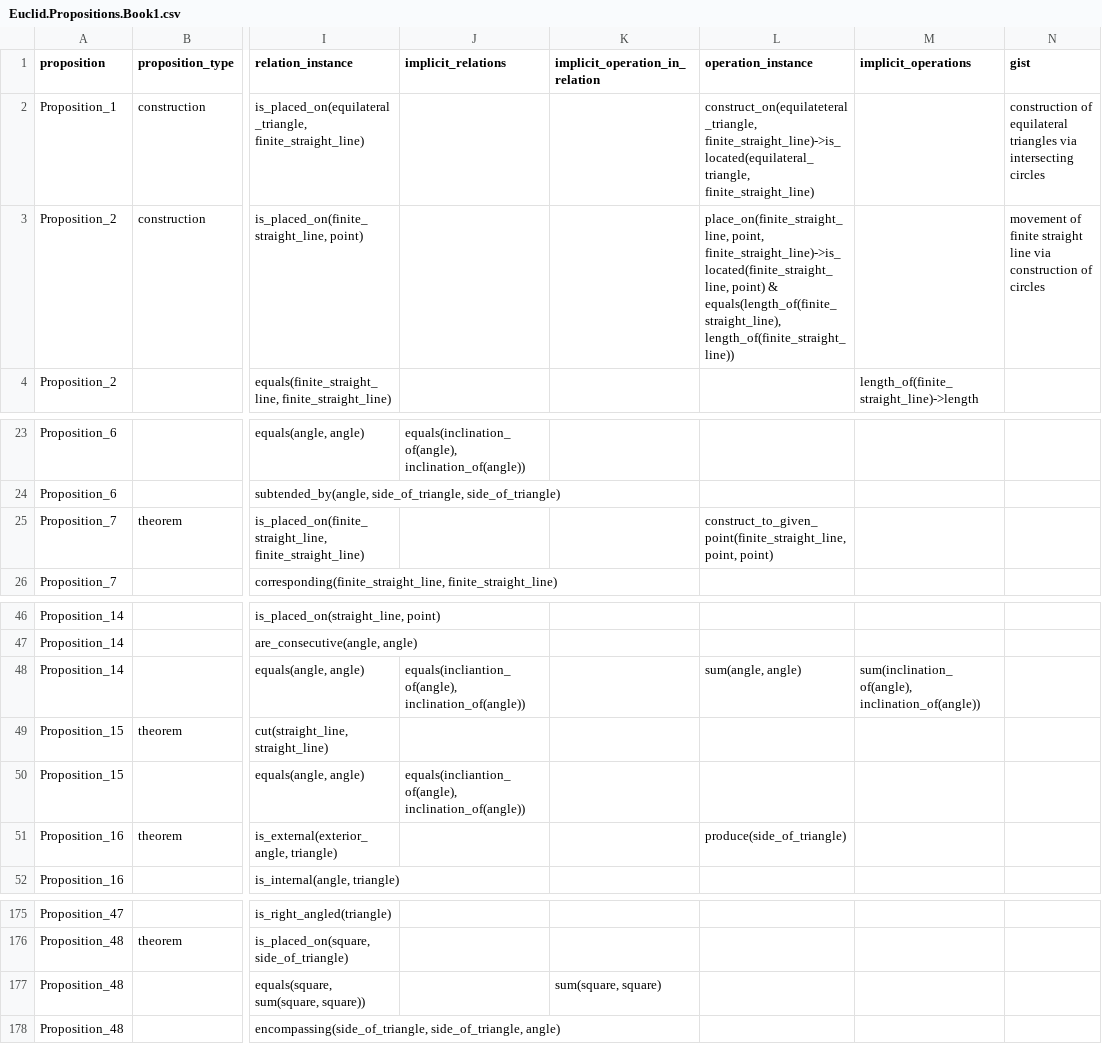
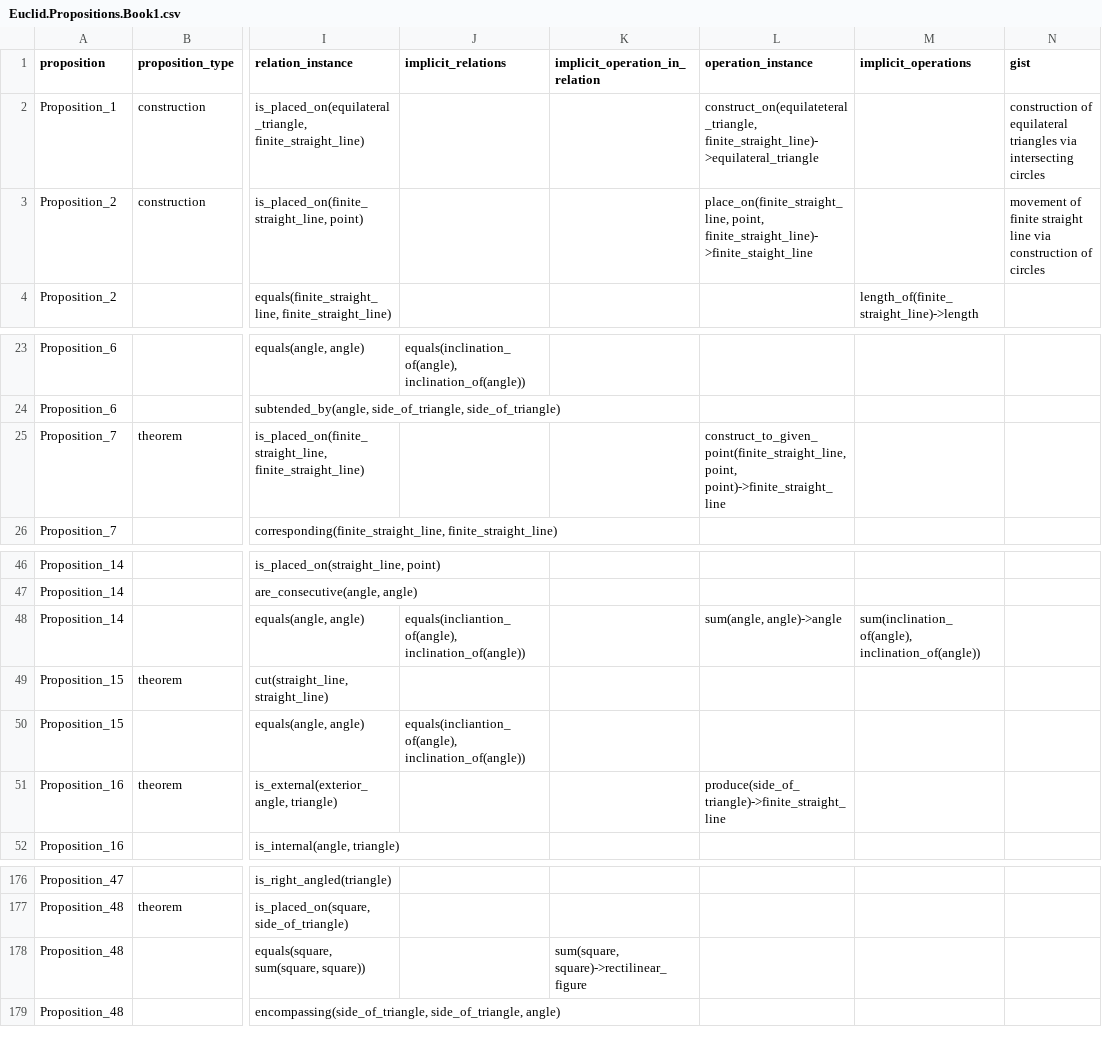
Before and after one commit to Mttbnchtt/ontology-and-proofs, a CSV file: ontologies/elements_book1/ontological_analysis/Euclid.Propositions.Book1.csv, drawn as a sheet; only a part is shown, gaps mark what is left out; addresses are those after the commit; the diff covers the shown part only; the diff names each change by its address in the sheet, - before the commit and + after, or states it on an @@ line.

```diff
--- a/ontologies/elements_book1/ontological_analysis/Euclid.Propositions.Book1.csv
+++ b/ontologies/elements_book1/ontological_analysis/Euclid.Propositions.Book1.csv
-L2 (operation_instance): construct_on(equilateteral_triangle, finite_straight_line)->is_located(equilateral_triangle, finite_straight_line)
+L2 (operation_instance): construct_on(equilateteral_triangle, finite_straight_line)->equilateral_triangle
-L3 (operation_instance): place_on(finite_straight_line, point, finite_straight_line)->is_located(finite_straight_line, point) & equals(length_of(finite_straight_line), length_of(finite_straight_line))
+L3 (operation_instance): place_on(finite_straight_line, point, finite_straight_line)->finite_staight_line
-L25 (operation_instance): construct_to_given_point(finite_straight_line, point, point)
+L25 (operation_instance): construct_to_given_point(finite_straight_line, point, point)->finite_straight_line
-L48 (operation_instance): sum(angle, angle)
+L48 (operation_instance): sum(angle, angle)->angle
-L51 (operation_instance): produce(side_of_triangle)
+L51 (operation_instance): produce(side_of_triangle)->finite_straight_line
-K178 (implicit_operation_in_relation): sum(square, square)
+K178 (implicit_operation_in_relation): sum(square, square)->rectilinear_figure
```
Also changed, not shown: 1 added row and 13 edited cells elsewhere in this file.
